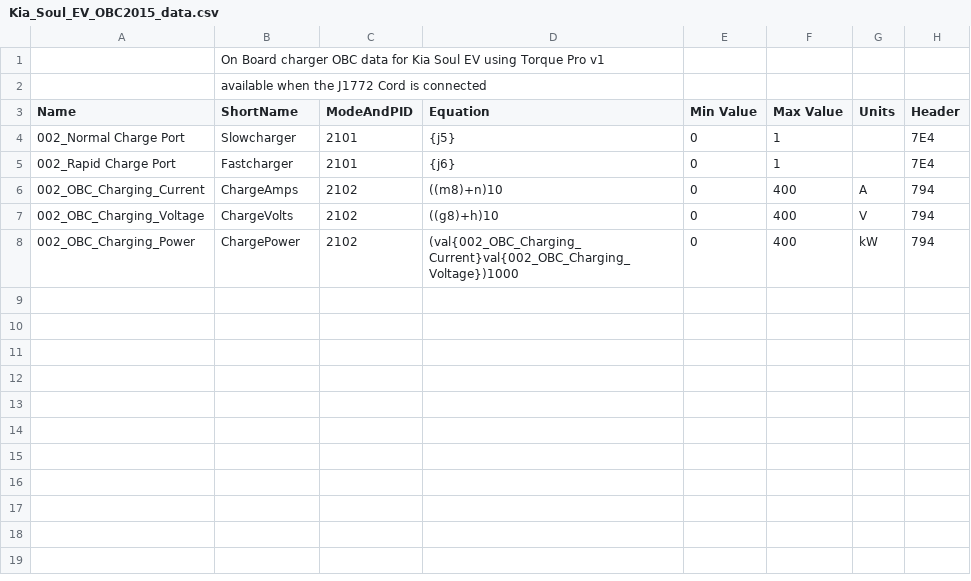
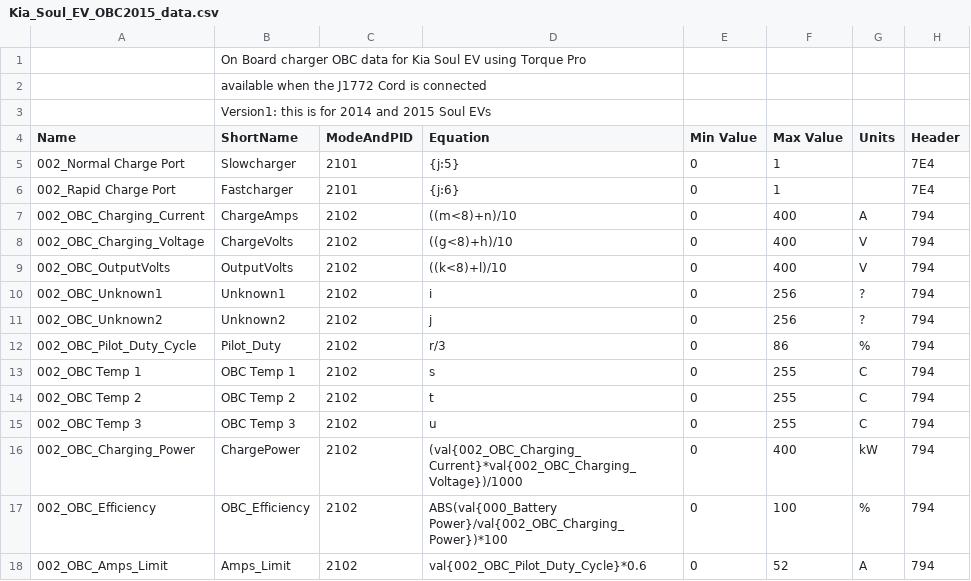
Before and after one commit to pemessier/KiaSoulEV_Torque, a CSV file: extendedpids/Kia_Soul_EV_OBC2015_data.csv, drawn as a sheet.

```diff
--- a/extendedpids/Kia_Soul_EV_OBC2015_data.csv
+++ b/extendedpids/Kia_Soul_EV_OBC2015_data.csv
@@ -1,8 +1,18 @@
-, On Board charger OBC data for Kia Soul EV using Torque Pro v1
+, On Board charger OBC data for Kia Soul EV using Torque Pro
 , available when the J1772 Cord is connected
+, Version1: this is for 2014 and 2015 Soul EVs
 Name,ShortName,ModeAndPID,Equation,Min Value,Max Value,Units,Header
-002_Normal Charge Port,Slowcharger,2101,{j5},0,1,,7E4
-002_Rapid Charge Port,Fastcharger,2101,{j6},0,1,,7E4
-002_OBC_Charging_Current,ChargeAmps,2102,((m8)+n)10,0,400,A,794
-002_OBC_Charging_Voltage,ChargeVolts,2102,((g8)+h)10,0,400,V,794
-002_OBC_Charging_Power,ChargePower,2102,(val{002_OBC_Charging_Current}val{002_OBC_Charging_Voltage})1000,0,400,kW,794
+002_Normal Charge Port,Slowcharger,2101,{j:5},0,1,,7E4
+002_Rapid Charge Port,Fastcharger,2101,{j:6},0,1,,7E4
+002_OBC_Charging_Current,ChargeAmps,2102,((m<8)+n)/10,0,400,A,794
+002_OBC_Charging_Voltage,ChargeVolts,2102,((g<8)+h)/10,0,400,V,794
+002_OBC_OutputVolts,OutputVolts,2102,((k<8)+l)/10,0,400,V,794
+002_OBC_Unknown1,Unknown1,2102,i,0,256,?,794
+002_OBC_Unknown2,Unknown2,2102,j,0,256,?,794
+002_OBC_Pilot_Duty_Cycle,Pilot_Duty,2102,r/3,0,86,%,794
+002_OBC Temp 1,OBC Temp 1,2102,s,0,255,C,794
+002_OBC Temp 2,OBC Temp 2,2102,t,0,255,C,794
+002_OBC Temp 3,OBC Temp 3,2102,u,0,255,C,794
+002_OBC_Charging_Power,ChargePower,2102,(val{002_OBC_Charging_Current}*val{002_OBC_Charging_Voltage})/1000,0,400,kW,794
+002_OBC_Efficiency,OBC_Efficiency,2102,ABS(val{000_Battery Power}/val{002_OBC_Charging_Power})*100,0,100,%,794
+002_OBC_Amps_Limit,Amps_Limit,2102,val{002_OBC_Pilot_Duty_Cycle}*0.6,0,52,A,794
```
Also changed, not shown: extendedpids/Kia_Soul_EV_Extra_data.csv, extendedpids/Kia_Soul_EV_Extra_gauges.csv, 1 other file.
